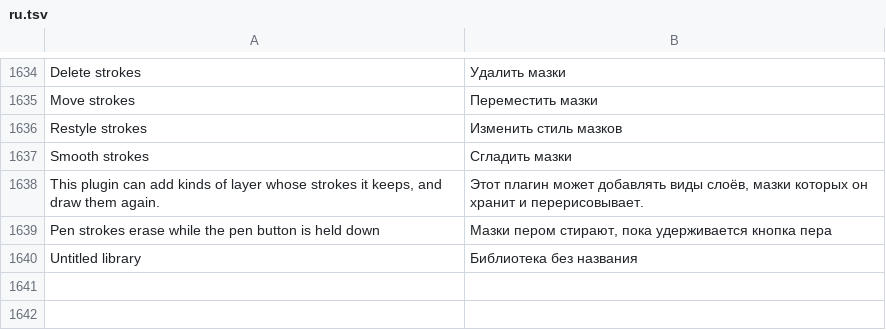
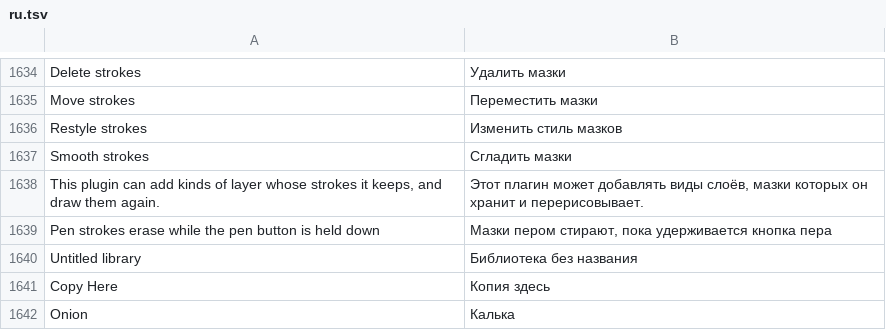
Before and after one commit to kirill4545228-cell/procraft, a TSV file: ru/ru.tsv, drawn as a sheet; only a part is shown, gaps mark what is left out.

```diff
--- a/ru/ru.tsv
+++ b/ru/ru.tsv
@@ -1640 +1640,3 @@ Pen strokes erase while the pen button is held down	Мазки пером сти
 Untitled library	Библиотека без названия
+Copy Here	Копия здесь
+Onion	Калька
```
Also changed, not shown: 1 other file.
